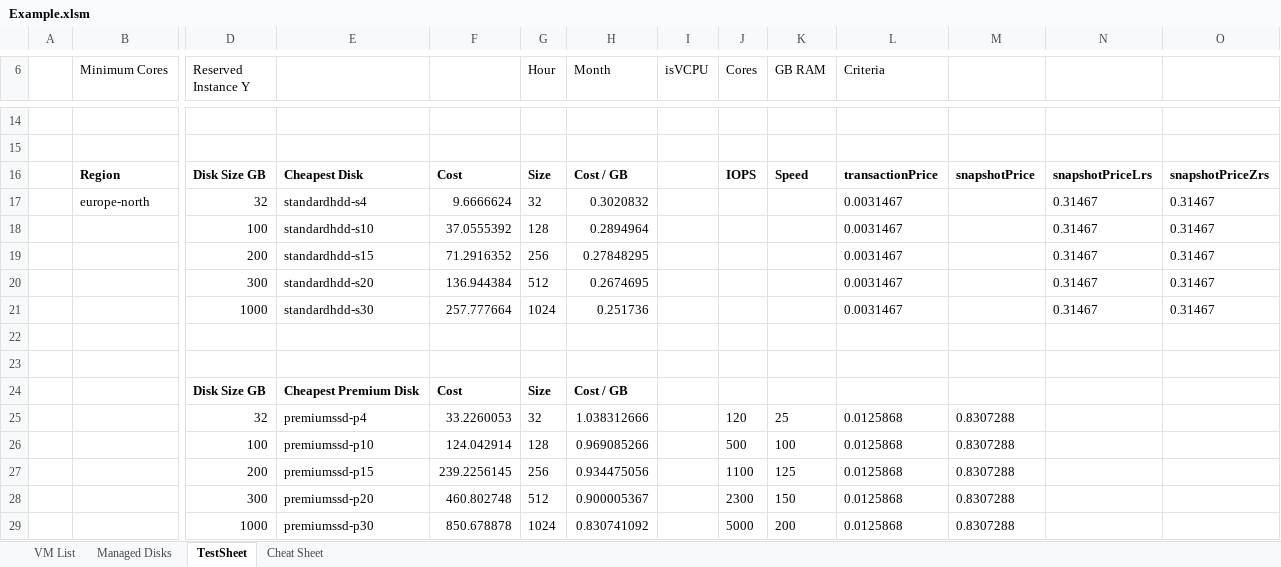
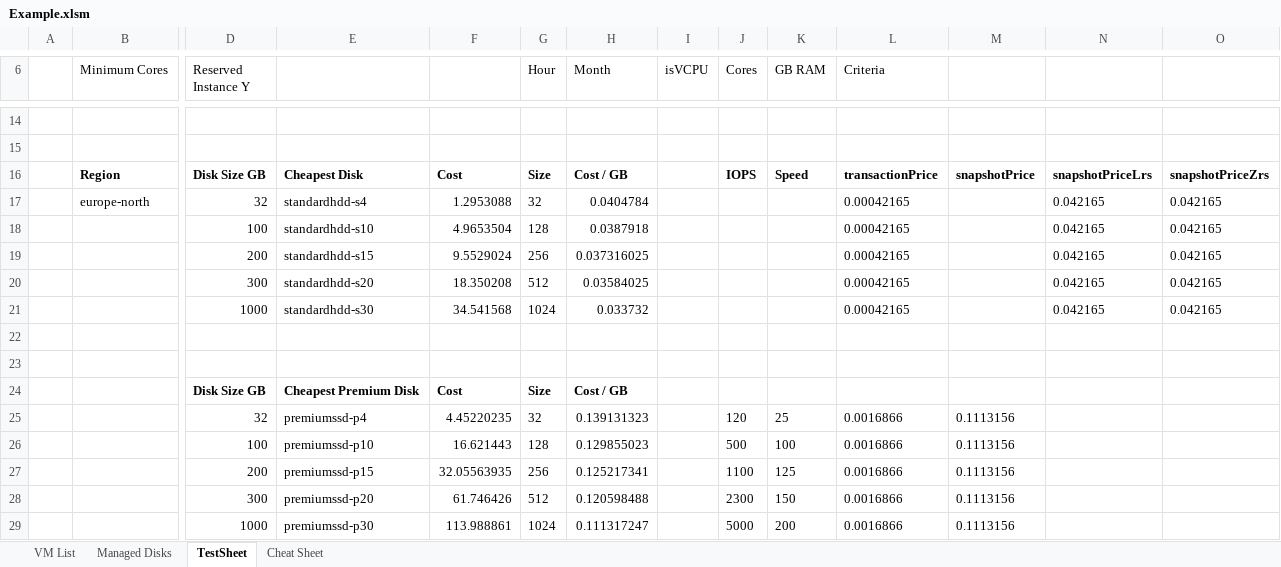
Before and after one commit to PowerFeature/excelAzureVmPricing, an Excel workbook: Example.xlsm, sheet TestSheet, drawn as a sheet; only a part is shown, gaps mark what is left out; values as stored, in another font and other column widths than the file's, no borders; conditional formats not drawn; removed rows and columns are numbered as before the commit, all else as after; rows hold the shown columns only; the diff covers the shown part only; the diff names each change by its address in the sheet, - before the commit and + after, or states it on an @@ line.

Commit message:
Better instructions

```diff
--- a/Example.xlsm (sheet TestSheet)
+++ b/Example.xlsm (sheet TestSheet)
-row 17:  | europe-north | 32 | standardhdd-s4 | 9.6666624 | 32 | 0.3020832 |  |  |  | 0.0031467 |  | 0.31467 | 0.31467
-row 18:  |  | 100 | standardhdd-s10 | 37.0555392 | 128 | 0.2894964 |  |  |  | 0.0031467 |  | 0.31467 | 0.31467
-row 19:  |  | 200 | standardhdd-s15 | 71.2916352 | 256 | 0.27848295 |  |  |  | 0.0031467 |  | 0.31467 | 0.31467
-row 20:  |  | 300 | standardhdd-s20 | 136.944384 | 512 | 0.2674695 |  |  |  | 0.0031467 |  | 0.31467 | 0.31467
-row 21:  |  | 1000 | standardhdd-s30 | 257.777664 | 1024 | 0.251736 |  |  |  | 0.0031467 |  | 0.31467 | 0.31467
+row 17:  | europe-north | 32 | standardhdd-s4 | 1.2953088 | 32 | 0.0404784 |  |  |  | 0.00042165 |  | 0.042165 | 0.042165
+row 18:  |  | 100 | standardhdd-s10 | 4.9653504 | 128 | 0.0387918 |  |  |  | 0.00042165 |  | 0.042165 | 0.042165
+row 19:  |  | 200 | standardhdd-s15 | 9.5529024 | 256 | 0.037316025 |  |  |  | 0.00042165 |  | 0.042165 | 0.042165
+row 20:  |  | 300 | standardhdd-s20 | 18.350208 | 512 | 0.03584025 |  |  |  | 0.00042165 |  | 0.042165 | 0.042165
+row 21:  |  | 1000 | standardhdd-s30 | 34.541568 | 1024 | 0.033732 |  |  |  | 0.00042165 |  | 0.042165 | 0.042165
-F25: 33.2260053
+F25: 4.45220235
-H25 (Month): 1.038312666
+H25 (Month): 0.139131323
-L25:L29 (Criteria): 0.0125868
+L25:L29 (Criteria): 0.0016866
-M25:M29: 0.8307288
+M25:M29: 0.1113156
-F26: 124.042914
+F26: 16.621443
-H26 (Month): 0.969085266
+H26 (Month): 0.129855023
-F27: 239.2256145
+F27: 32.05563935
-H27 (Month): 0.934475056
+H27 (Month): 0.125217341
-F28: 460.802748
+F28: 61.746426
-H28 (Month): 0.900005367
+H28 (Month): 0.120598488
-F29: 850.678878
+F29: 113.988861
-H29 (Month): 0.830741092
+H29 (Month): 0.111317247
```
Also changed, not shown: 14 edited cells and cell formats elsewhere in this sheet, sheet VM List, formulas that keep their value, charts or pictures.
